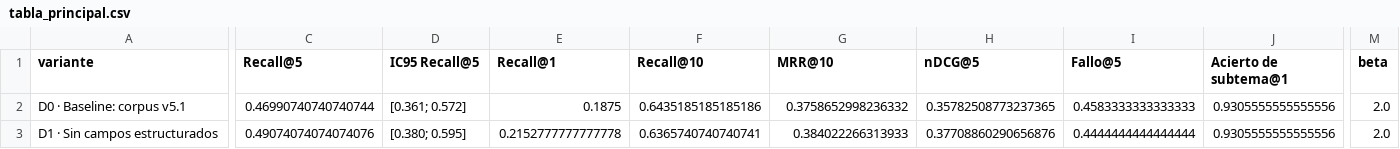
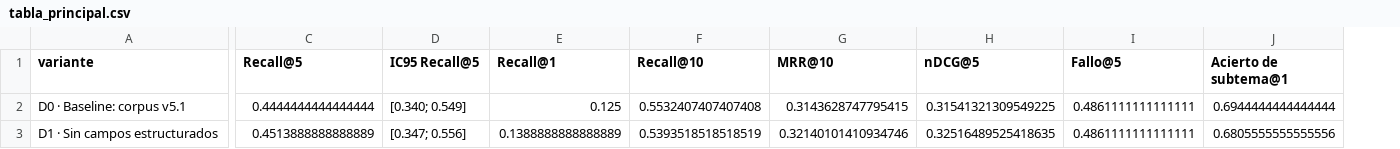
Before and after one commit to ELMERDANTE/chatbot-cinematica-rag, a CSV file: experiments/variantes_datos/resultados/tabla_principal.csv, drawn as a sheet; only a part is shown, gaps mark what is left out; the diff covers the shown part only; the diff names each change by its address in the sheet, - before the commit and + after, or states it on an @@ line.

```diff
--- a/experiments/variantes_datos/resultados/tabla_principal.csv
+++ b/experiments/variantes_datos/resultados/tabla_principal.csv
-column M (beta), rows 2-3: 2.0 | 2.0
-C2 (Recall@5): 0.46990740740740744
+C2 (Recall@5): 0.4444444444444444
-D2 (IC95 Recall@5): [0.361; 0.572]
+D2 (IC95 Recall@5): [0.340; 0.549]
-E2 (Recall@1): 0.1875
+E2 (Recall@1): 0.125
-F2 (Recall@10): 0.6435185185185186
+F2 (Recall@10): 0.5532407407407408
-G2 (MRR@10): 0.3758652998236332
+G2 (MRR@10): 0.3143628747795415
-H2 (nDCG@5): 0.35782508773237365
+H2 (nDCG@5): 0.31541321309549225
-I2 (Fallo@5): 0.4583333333333333
+I2 (Fallo@5): 0.4861111111111111
-J2 (Acierto de subtema@1): 0.9305555555555556
+J2 (Acierto de subtema@1): 0.6944444444444444
-C3 (Recall@5): 0.49074074074074076
+C3 (Recall@5): 0.4513888888888889
-D3 (IC95 Recall@5): [0.380; 0.595]
+D3 (IC95 Recall@5): [0.347; 0.556]
-E3 (Recall@1): 0.2152777777777778
+E3 (Recall@1): 0.1388888888888889
-F3 (Recall@10): 0.6365740740740741
+F3 (Recall@10): 0.5393518518518519
-G3 (MRR@10): 0.384022266313933
+G3 (MRR@10): 0.32140101410934746
-H3 (nDCG@5): 0.37708860290656876
+H3 (nDCG@5): 0.32516489525418635
-I3 (Fallo@5): 0.4444444444444444
+I3 (Fallo@5): 0.4861111111111111
-J3 (Acierto de subtema@1): 0.9305555555555556
+J3 (Acierto de subtema@1): 0.6805555555555556
```
Also changed, not shown: 29 edited cells elsewhere in this file, experiments/variantes_datos/resultados/cv_desarrollo.csv, experiments/variantes_datos/resultados/recall_vs_k.csv, 23 other files.
